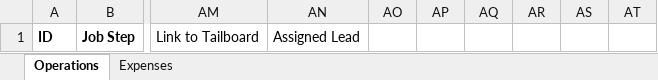
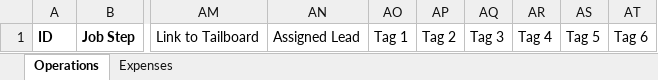
Before and after one commit to RobStaalduinen/bigtrees, an Excel workbook: lib/tracker_template.xlsx, sheet Operations, drawn as a sheet; only a part is shown, gaps mark what is left out; values as stored, in another font and other column widths than the file's, no borders; the diff names each change by its address in the sheet, - before the commit and + after, or states it on an @@ line.

```diff
--- a/lib/tracker_template.xlsx (sheet Operations)
+++ b/lib/tracker_template.xlsx (sheet Operations)
-AO1: (empty)
+AO1: Tag 1
-AP1: (empty)
+AP1: Tag 2
-AQ1: (empty)
+AQ1: Tag 3
-AR1: (empty)
+AR1: Tag 4
-AS1: (empty)
+AS1: Tag 5
-AT1: (empty)
+AT1: Tag 6
```
Also changed, not shown: 8 other files.
